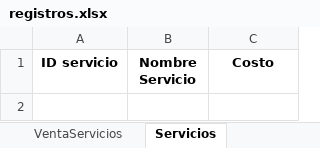
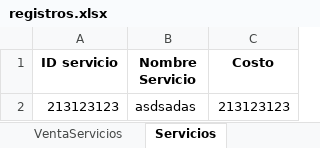
Before and after one commit to C-Sebastian-M/GLAM_MAKEUP_STORE, an Excel workbook: registros.xlsx, sheet Servicios, drawn as a sheet; values as stored, in another font and other column widths than the file's, no borders; the diff names each change by its address in the sheet, - before the commit and + after, or states it on an @@ line.

```diff
--- a/registros.xlsx (sheet Servicios)
+++ b/registros.xlsx (sheet Servicios)
+row 2: 213123123 | asdsadas | 213123123
```
Also changed, not shown: sheet Clientes, sheet Productos, 4 other files.
